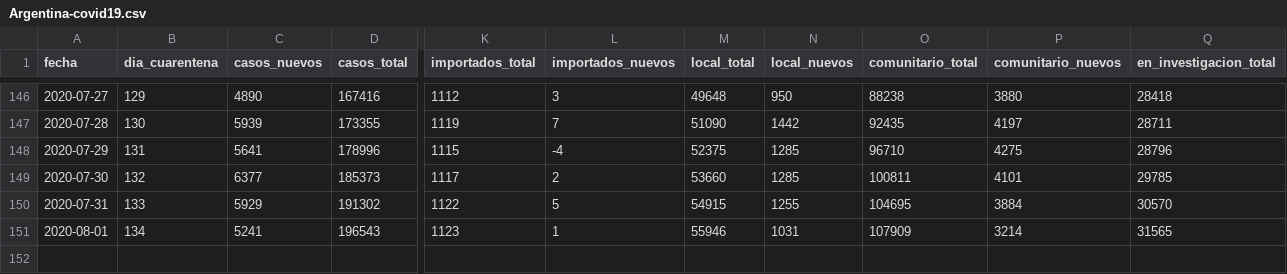
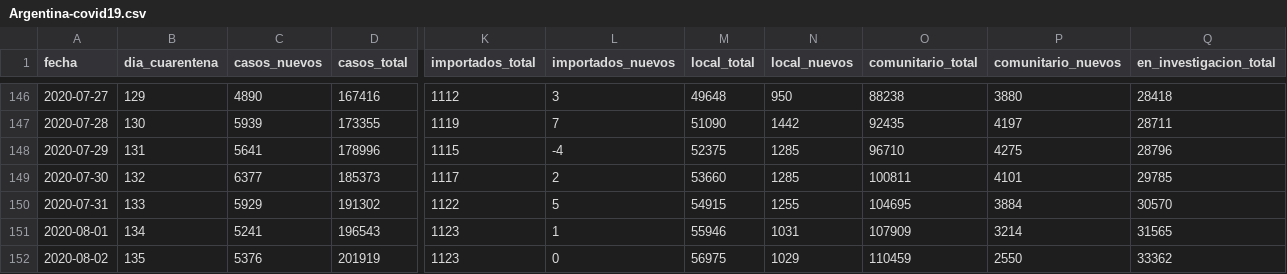
Before and after one commit to lucia15/Database-Covid19-Argentina, a CSV file: Argentina-covid19.csv, drawn as a sheet; only a part is shown, gaps mark what is left out; rows hold the shown columns only; the diff names each change by its address in the sheet, - before the commit and + after, or states it on an @@ line.

Commit message:
Cargando datos reporte vespertino 02/08

```diff
--- a/Argentina-covid19.csv
+++ b/Argentina-covid19.csv
+row 152: 2020-08-02 | 135 | 5376 | 201919 | 1123 | 0 | 56975 | 1029 | 110459 | 2550 | 33362
```
